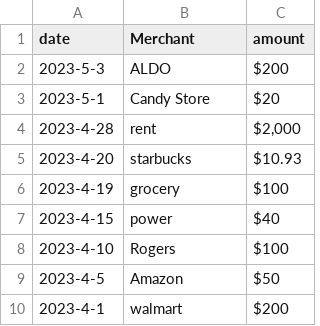
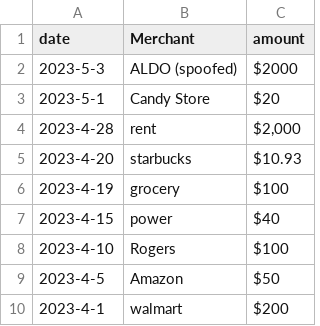
Before and after one commit to ElmiraOn/Kios, a CSV file: out.csv, drawn as a sheet.

```diff
--- a/out.csv
+++ b/out.csv
@@ -1,3 +1,3 @@
 date,Merchant,amount
-2023-5-3,ALDO,$200
+2023-5-3,ALDO (spoofed),$2000
 2023-5-1,Candy Store,$20
```
Also changed, not shown: 2 other files.
